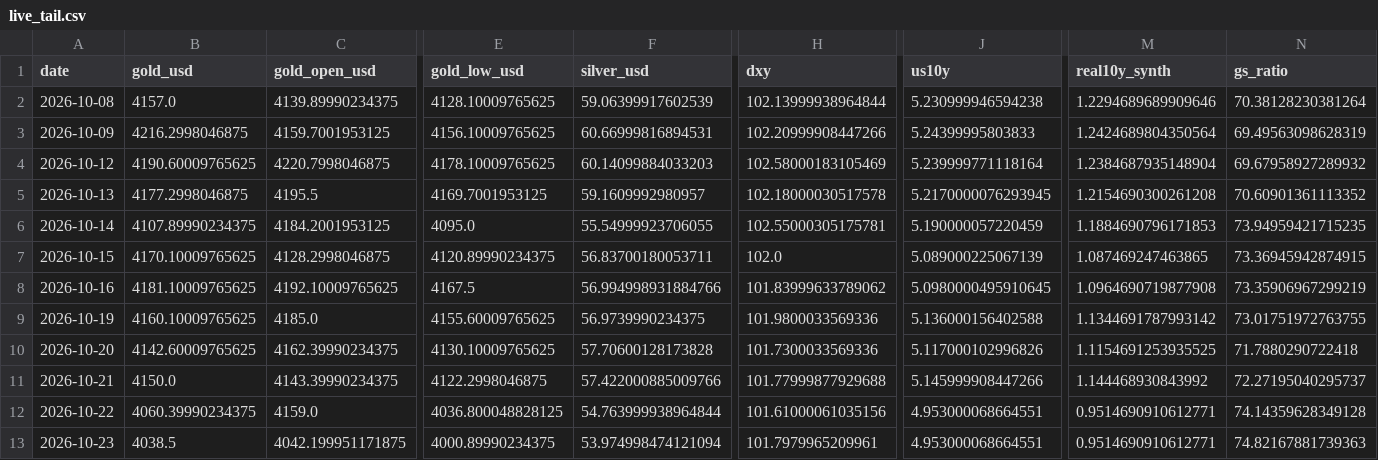
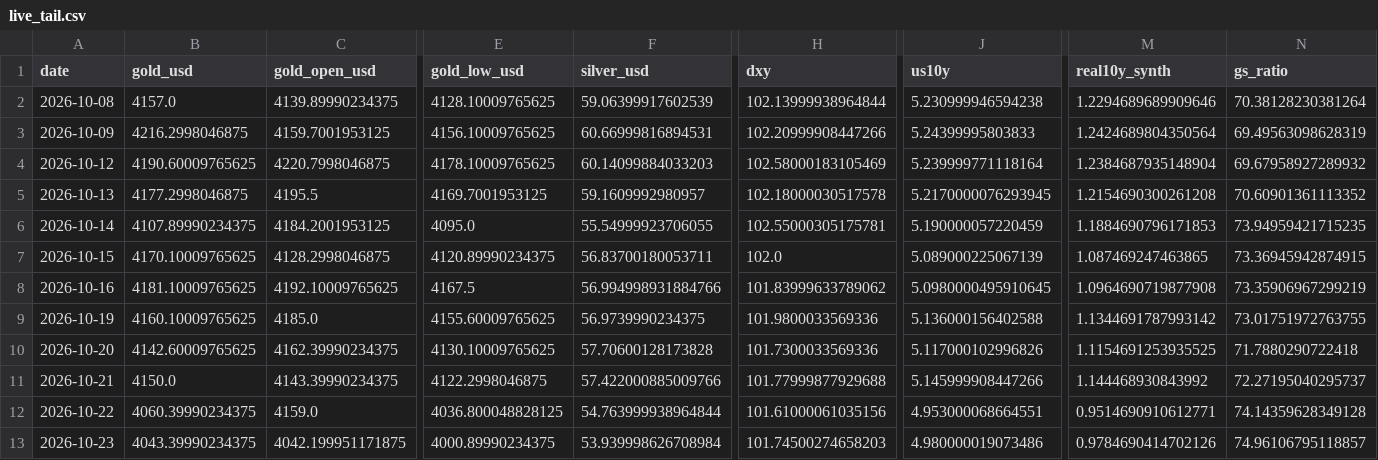
Before and after one commit to abhayv7272/ms-gold-algo, a CSV file: data/algo/live_tail.csv, drawn as a sheet; only a part is shown, gaps mark what is left out; the diff names each change by its address in the sheet, - before the commit and + after, or states it on an @@ line.

```diff
--- a/data/algo/live_tail.csv
+++ b/data/algo/live_tail.csv
-B13 (gold_usd): 4038.5
+B13 (gold_usd): 4043.39990234375
-F13 (silver_usd): 53.974998474121094
+F13 (silver_usd): 53.939998626708984
-H13 (dxy): 101.7979965209961
+H13 (dxy): 101.74500274658203
-J13 (us10y): 4.953000068664551
+J13 (us10y): 4.980000019073486
-M13 (real10y_synth): 0.9514690910612771
+M13 (real10y_synth): 0.9784690414702126
-N13 (gs_ratio): 74.82167881739363
+N13 (gs_ratio): 74.96106795118857
```
Also changed, not shown: data/algo/health_log.csv, 2 other files.
